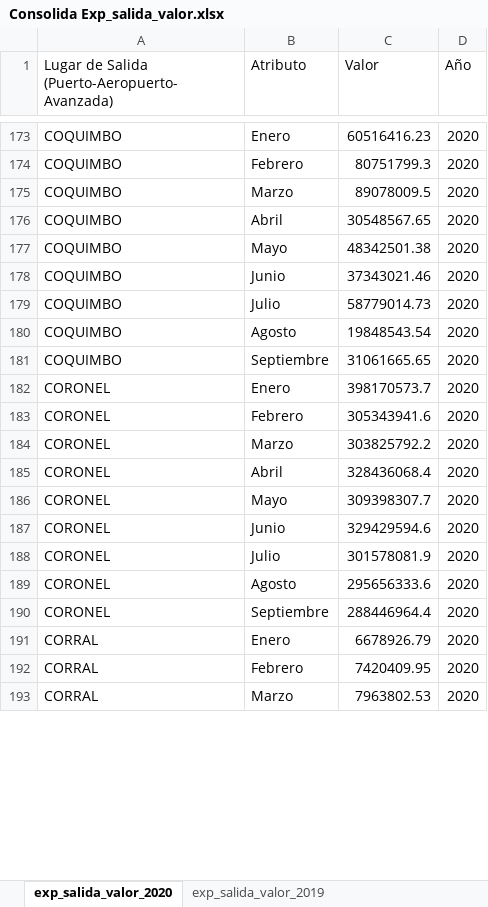
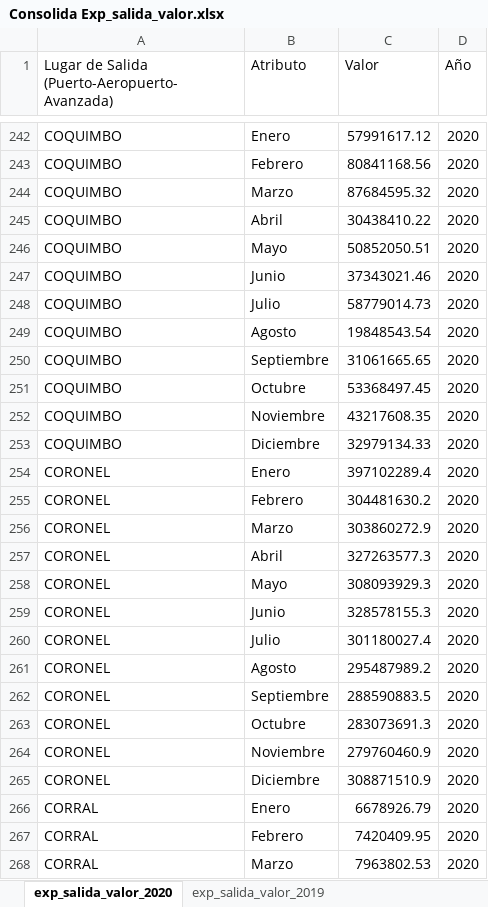
Before and after one commit to Sud-Austral/DATA-COMERCIO, an Excel workbook: VALOR/Consolida Exp_salida_valor.xlsx, sheet exp_salida_valor_2020, drawn as a sheet; only a part is shown, gaps mark what is left out; values as stored, in another font and other column widths than the file's, no borders; table styles not drawn; addresses are those after the commit; the diff covers the shown part only; the diff names each change by its address in the sheet, - before the commit and + after, or states it on an @@ line.

```diff
--- a/VALOR/Consolida Exp_salida_valor.xlsx (sheet exp_salida_valor_2020)
+++ b/VALOR/Consolida Exp_salida_valor.xlsx (sheet exp_salida_valor_2020)
-C242 (Valor): 60516416.23
+C242 (Valor): 57991617.12
-C243 (Valor): 80751799.3
+C243 (Valor): 80841168.56
-C244 (Valor): 89078009.5
+C244 (Valor): 87684595.32
-C245 (Valor): 30548567.65
+C245 (Valor): 30438410.22
-C246 (Valor): 48342501.38
+C246 (Valor): 50852050.51
+row 251: COQUIMBO | Octubre | 53368497.45 | 2020
+row 252: COQUIMBO | Noviembre | 43217608.35 | 2020
+row 253: COQUIMBO | Diciembre | 32979134.33 | 2020
-C254 (Valor): 398170573.7
+C254 (Valor): 397102289.4
-C255 (Valor): 305343941.6
+C255 (Valor): 304481630.2
-C256 (Valor): 303825792.2
+C256 (Valor): 303860272.9
-C257 (Valor): 328436068.4
+C257 (Valor): 327263577.3
-C258 (Valor): 309398307.7
+C258 (Valor): 308093929.3
-C259 (Valor): 329429594.6
+C259 (Valor): 328578155.3
-C260 (Valor): 301578081.9
+C260 (Valor): 301180027.4
-C261 (Valor): 295656333.6
+C261 (Valor): 295487989.2
-C262 (Valor): 288446964.4
+C262 (Valor): 288590883.5
+row 263: CORONEL | Octubre | 283073691.3 | 2020
+row 264: CORONEL | Noviembre | 279760460.9 | 2020
+row 265: CORONEL | Diciembre | 308871510.9 | 2020
```
Also changed, not shown: 195 added rows and 170 edited cells elsewhere in this sheet, sheet Consolida Exp Salida Valor, PESO/Consolida_Exp_Salida_Peso.xlsx, PESO/Consolida_Imp_Salida_Peso.xlsx, 1 other file.
